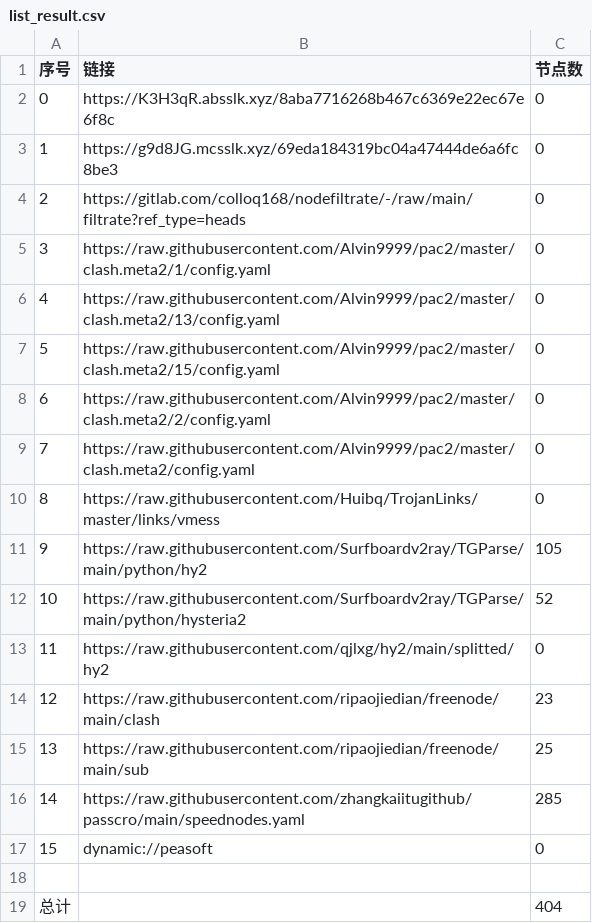
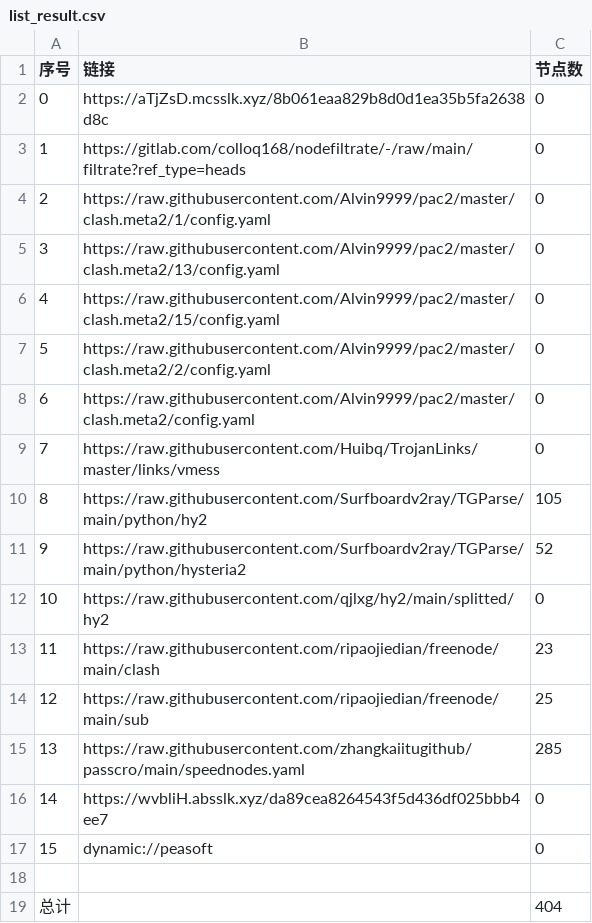
Before and after one commit to hicass-1102/AutoMergePublicNodes, a CSV file: list_result.csv, drawn as a sheet; removed rows and columns are numbered as before the commit, all else as after; the diff names each change by its address in the sheet, - before the commit and + after, or states it on an @@ line.

```diff
--- a/list_result.csv
+++ b/list_result.csv
-row 2: 0 | https://K3H3qR.absslk.xyz/8aba7716268b467c6369e22ec67e6f8c | 0
@@ column A (序号) renumbered between rows 2 and 15 @@
-B2 (链接): https://g9d8JG.mcsslk.xyz/69eda184319bc04a47444de6a6fc8be3
+B2 (链接): https://aTjZsD.mcsslk.xyz/8b061eaa829b8d0d1ea35b5fa2638d8c
+row 16: 14 | https://wvbliH.absslk.xyz/da89cea8264543f5d436df025bbb4ee7 | 0
```
Also changed, not shown: 26 other files.
